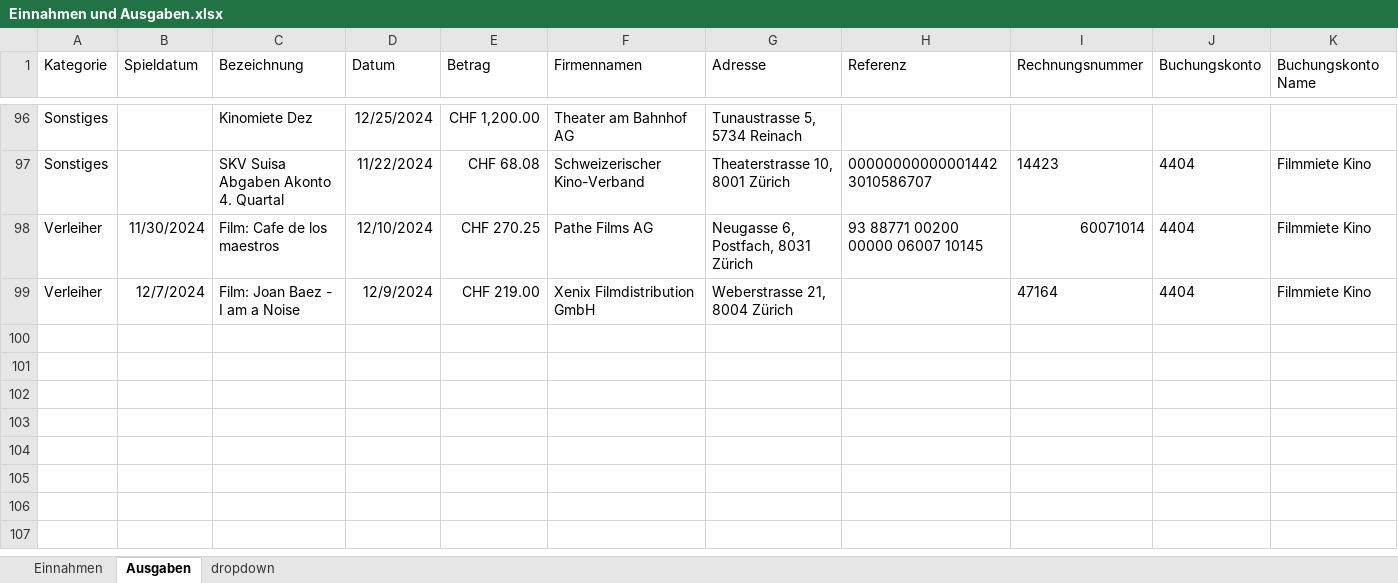
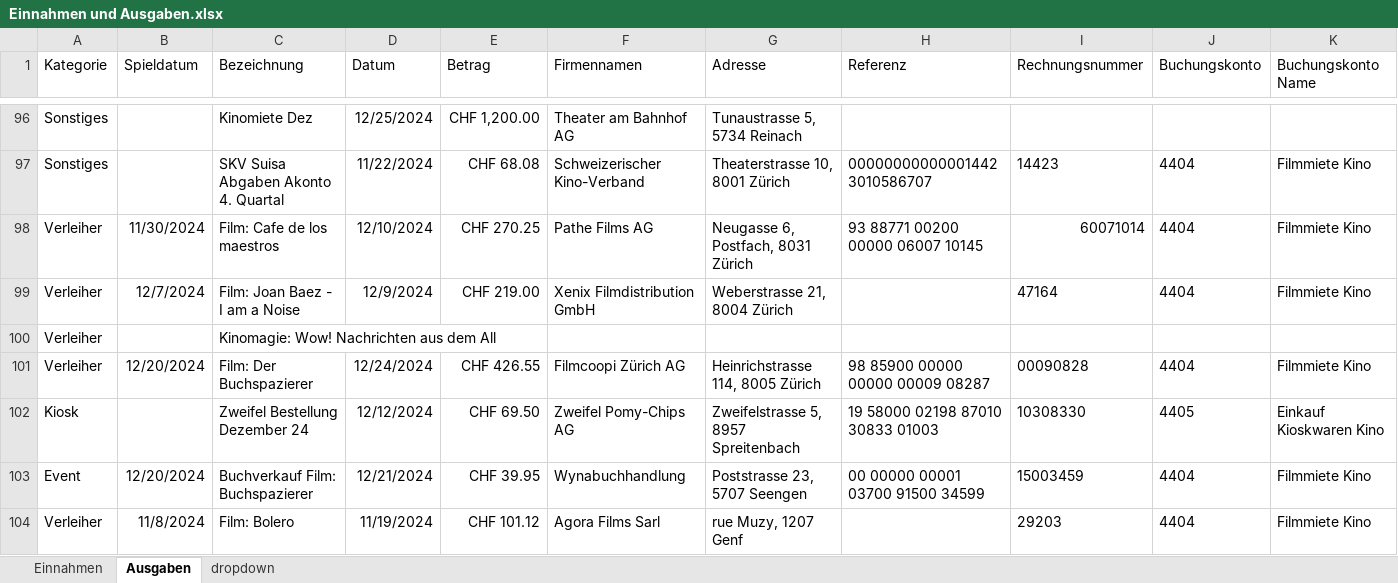
Before and after one commit to slvwagner/Kinoclub, an Excel workbook: Input/Einnahmen und Ausgaben.xlsx, sheet Ausgaben, drawn as a sheet; only a part is shown, gaps mark what is left out; values as stored, in another font and other column widths than the file's, no borders; table styles not drawn; the diff names each change by its address in the sheet, - before the commit and + after, or states it on an @@ line.

Commit message:
neue Rechnungen eingefügt.

```diff
--- a/Input/Einnahmen und Ausgaben.xlsx (sheet Ausgaben)
+++ b/Input/Einnahmen und Ausgaben.xlsx (sheet Ausgaben)
+row 100: Verleiher |  | Kinomagie: Wow! Nachrichten aus dem All
+row 101: Verleiher | 12/20/2024 | Film: Der Buchspazierer | 12/24/2024 | CHF 426.55 | Filmcoopi Zürich AG | Heinrichstrasse 114, 8005 Zürich | 98 85900 00000 00000 00009 08287 | 00090828 | 4404 | Filmmiete Kino
+row 102: Kiosk |  | Zweifel Bestellung Dezember 24 | 12/12/2024 | CHF 69.50 | Zweifel Pomy-Chips AG | Zweifelstrasse 5, 8957 Spreitenbach | 19 58000 02198 87010 30833 01003 | 10308330 | 4405 | Einkauf Kioskwaren Kino
+row 103: Event | 12/20/2024 | Buchverkauf Film: Buchspazierer | 12/21/2024 | CHF 39.95 | Wynabuchhandlung | Poststrasse 23, 5707 Seengen | 00 00000 00001 03700 91500 34599 | 15003459 | 4404 | Filmmiete Kino
+row 104: Verleiher | 11/8/2024 | Film: Bolero | 11/19/2024 | CHF 101.12 | Agora Films Sarl | rue Muzy, 1207 Genf |  | 29203 | 4404 | Filmmiete Kino
```
Also changed, not shown: sheet Einnahmen.
